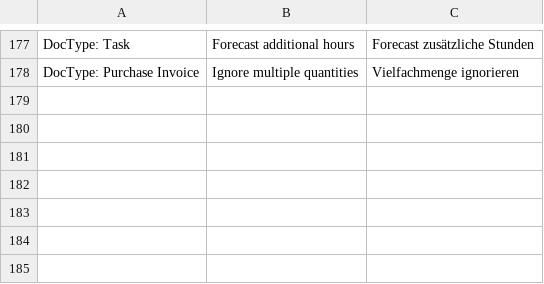
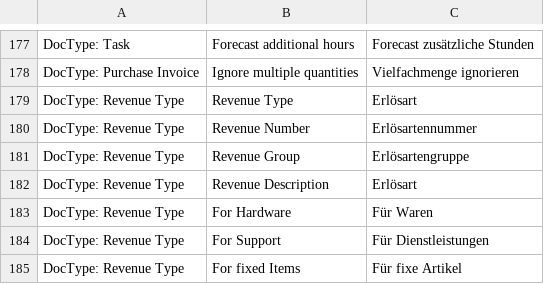
Before and after one commit to libracore/energielenker, a CSV file: energielenker/translations/de.csv, drawn as a sheet; only a part is shown, gaps mark what is left out; the diff names each change by its address in the sheet, - before the commit and + after, or states it on an @@ line.

Commit message:
added revenue type to item

```diff
--- a/energielenker/translations/de.csv
+++ b/energielenker/translations/de.csv
+row 179: DocType: Revenue Type | Revenue Type | Erlösart
+row 180: DocType: Revenue Type | Revenue Number | Erlösartennummer
+row 181: DocType: Revenue Type | Revenue Group | Erlösartengruppe
+row 182: DocType: Revenue Type | Revenue Description | Erlösart
+row 183: DocType: Revenue Type | For Hardware | Für Waren
+row 184: DocType: Revenue Type | For Support | Für Dienstleistungen
+row 185: DocType: Revenue Type | For fixed Items | Für fixe Artikel
```
Also changed, not shown: 2 other files.
